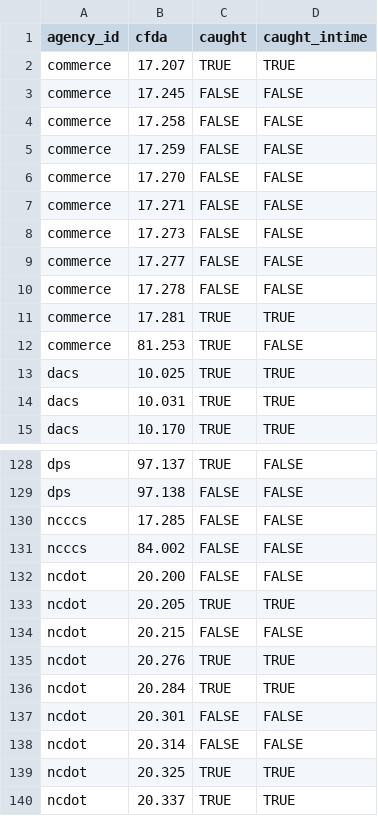
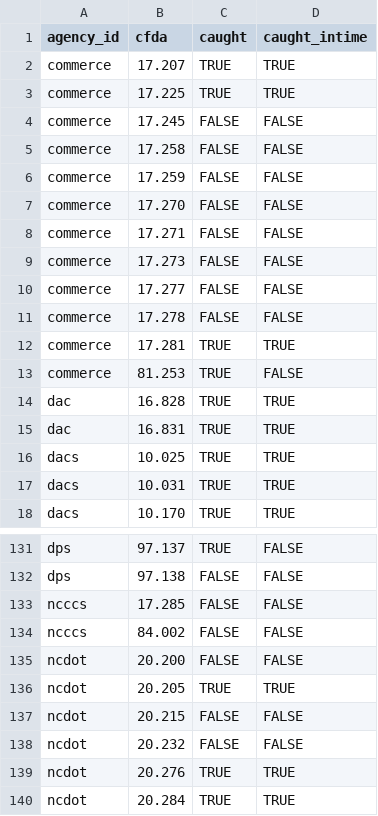
Before and after one commit to KApolloL/SolveAThon_2026, a CSV file: Finalists/data/processed/backtest_v2_intime.csv, drawn as a sheet; only a part is shown, gaps mark what is left out; the shorter side is filled out with more unchanged rows.

```diff
--- a/Finalists/data/processed/backtest_v2_intime.csv
+++ b/Finalists/data/processed/backtest_v2_intime.csv
@@ -2,2 +2,3 @@ agency_id,cfda,caught,caught_intime
 commerce,17.207,TRUE,TRUE
+commerce,17.225,TRUE,TRUE
 commerce,17.245,FALSE,FALSE
@@ -12,2 +13,4 @@ commerce,17.281,TRUE,TRUE
 commerce,81.253,TRUE,FALSE
+dac,16.828,TRUE,TRUE
+dac,16.831,TRUE,TRUE
 dacs,10.025,TRUE,TRUE
@@ -134,2 +137,3 @@ ncdot,20.205,TRUE,TRUE
 ncdot,20.215,FALSE,FALSE
+ncdot,20.232,FALSE,FALSE
 ncdot,20.276,TRUE,TRUE
```
Also changed, not shown: Finalists/data/manual/agency_award_map.csv, Finalists/data/processed/backtest_misses.csv, 13 other files.
